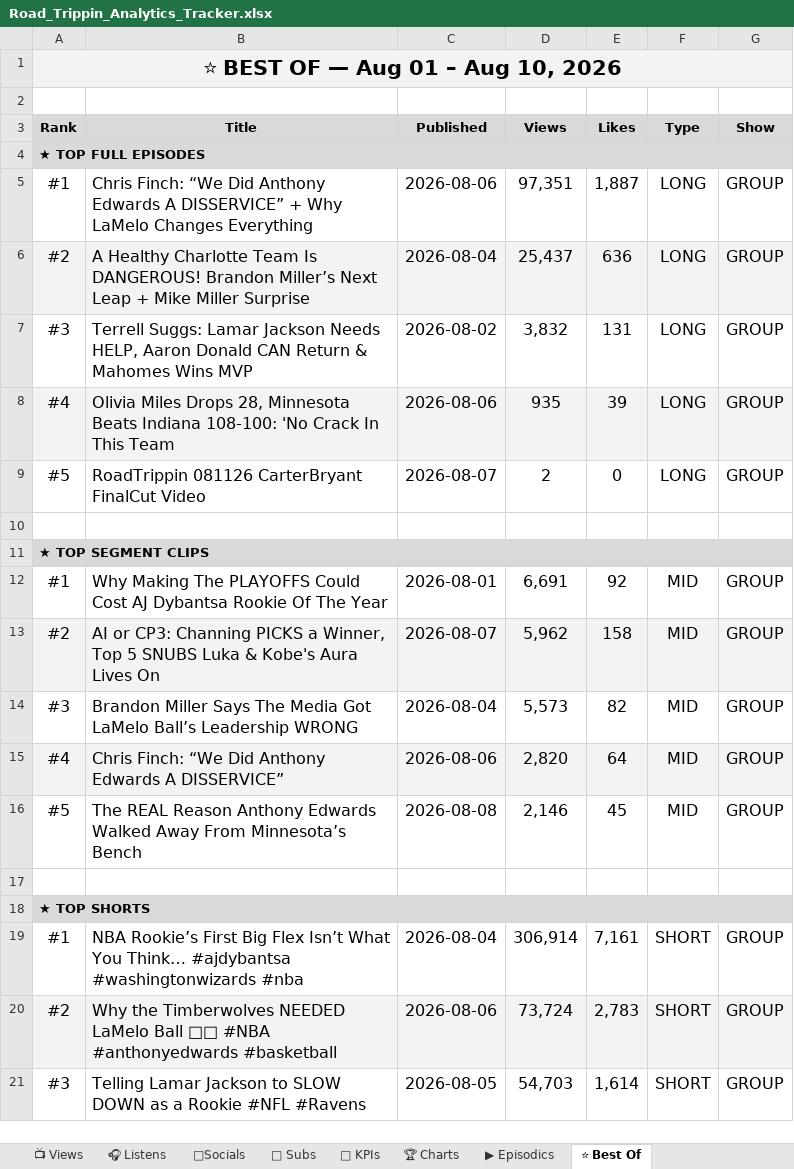
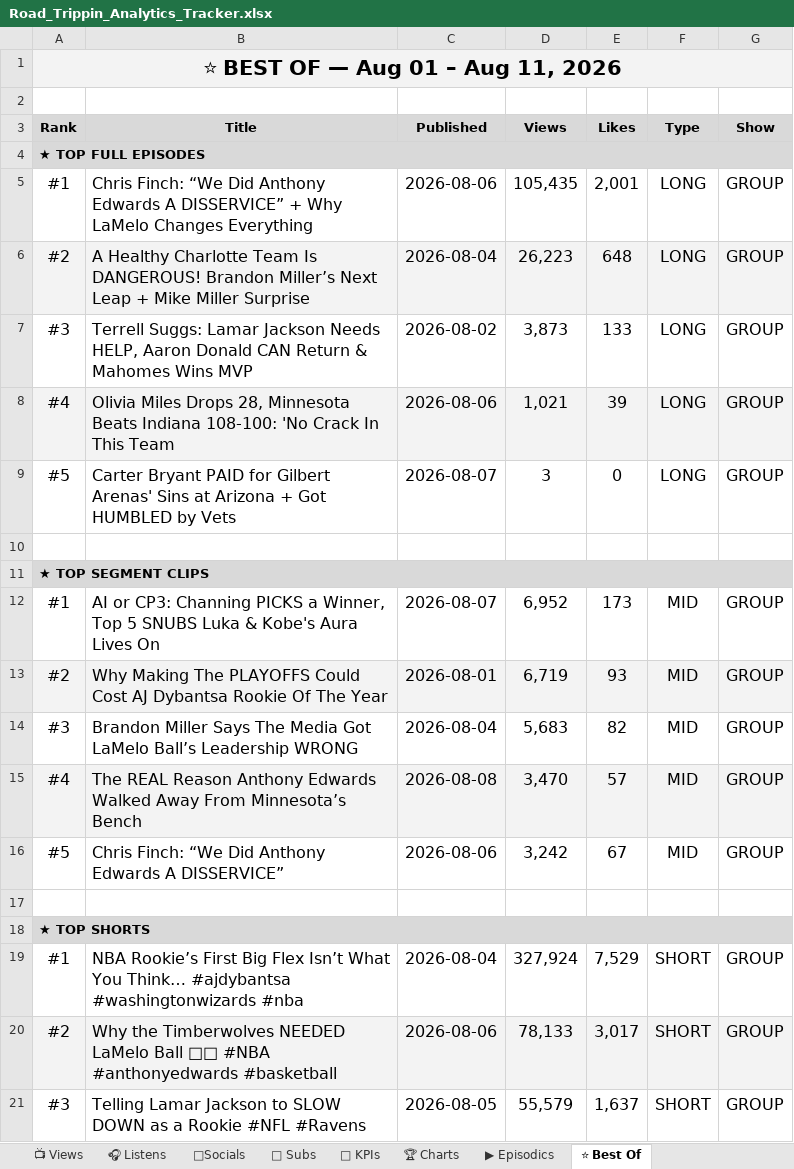
Before and after one commit to raindelaymedia/roadtrippin, an Excel workbook: master/shows/road_trippin/data/Road_Trippin_Analytics_Tracker.xlsx, sheet ⭐ Best Of, drawn as a sheet; only a part is shown; values as stored, in another font and other column widths than the file's, no borders; the diff covers the shown part only; the diff names each change by its address in the sheet, - before the commit and + after, or states it on an @@ line.

```diff
--- a/master/shows/road_trippin/data/Road_Trippin_Analytics_Tracker.xlsx (sheet ⭐ Best Of)
+++ b/master/shows/road_trippin/data/Road_Trippin_Analytics_Tracker.xlsx (sheet ⭐ Best Of)
-A1 (Rank): ⭐ BEST OF — Aug 01 – Aug 10, 2026
+A1 (Rank): ⭐ BEST OF — Aug 01 – Aug 11, 2026
-D5 (Views): 97,351
+D5 (Views): 105,435
-E5 (Likes): 1,887
+E5 (Likes): 2,001
-D6 (Views): 25,437
+D6 (Views): 26,223
-E6 (Likes): 636
+E6 (Likes): 648
-D7 (Views): 3,832
+D7 (Views): 3,873
-E7 (Likes): 131
+E7 (Likes): 133
-D8 (Views): 935
+D8 (Views): 1,021
-B9 (Title): RoadTrippin 081126 CarterBryant FinalCut Video
+B9 (Title): Carter Bryant PAID for Gilbert Arenas' Sins at Arizona + Got HUMBLED by Vets
-D9 (Views): 2
+D9 (Views): 3
-B12 (Title): Why Making The PLAYOFFS Could Cost AJ Dybantsa Rookie Of The Year
+B12 (Title): AI or CP3: Channing PICKS a Winner, Top 5 SNUBS Luka & Kobe's Aura Lives On
-C12 (Published): 2026-08-01
+C12 (Published): 2026-08-07
-D12 (Views): 6,691
+D12 (Views): 6,952
-E12 (Likes): 92
+E12 (Likes): 173
-B13 (Title): AI or CP3: Channing PICKS a Winner, Top 5 SNUBS Luka & Kobe's Aura Lives On
+B13 (Title): Why Making The PLAYOFFS Could Cost AJ Dybantsa Rookie Of The Year
-C13 (Published): 2026-08-07
+C13 (Published): 2026-08-01
-D13 (Views): 5,962
+D13 (Views): 6,719
-E13 (Likes): 158
+E13 (Likes): 93
-D14 (Views): 5,573
+D14 (Views): 5,683
-B15 (Title): Chris Finch: “We Did Anthony Edwards A DISSERVICE”
+B15 (Title): The REAL Reason Anthony Edwards Walked Away From Minnesota’s Bench
-C15 (Published): 2026-08-06
+C15 (Published): 2026-08-08
-D15 (Views): 2,820
+D15 (Views): 3,470
-E15 (Likes): 64
+E15 (Likes): 57
-B16 (Title): The REAL Reason Anthony Edwards Walked Away From Minnesota’s Bench
+B16 (Title): Chris Finch: “We Did Anthony Edwards A DISSERVICE”
-C16 (Published): 2026-08-08
+C16 (Published): 2026-08-06
-D16 (Views): 2,146
+D16 (Views): 3,242
-E16 (Likes): 45
+E16 (Likes): 67
-D19 (Views): 306,914
+D19 (Views): 327,924
-E19 (Likes): 7,161
+E19 (Likes): 7,529
-D20 (Views): 73,724
+D20 (Views): 78,133
-E20 (Likes): 2,783
+E20 (Likes): 3,017
-D21 (Views): 54,703
+D21 (Views): 55,579
-E21 (Likes): 1,614
+E21 (Likes): 1,637
```
Also changed, not shown: 4 edited cells elsewhere in this sheet, sheet 🔑 KPIs, sheet 👥 Subs, sheet 📺 Views, sheet ▶ Episodics, 6 other files.
